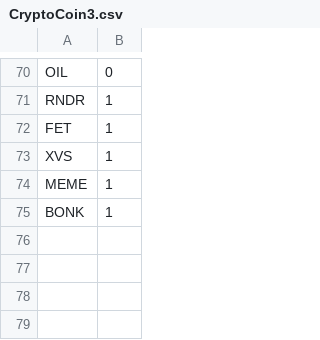
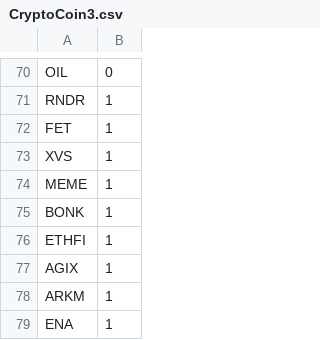
Before and after one commit to bigboxthailand/cryptoclock, a CSV file: CryptoCoin3.csv, drawn as a sheet; only a part is shown, gaps mark what is left out; the diff names each change by its address in the sheet, - before the commit and + after, or states it on an @@ line.

Commit message:
Add files via upload

```diff
--- a/CryptoCoin3.csv
+++ b/CryptoCoin3.csv
+row 76: ETHFI | 1
+row 77: AGIX | 1
+row 78: ARKM | 1
+row 79: ENA | 1
```
